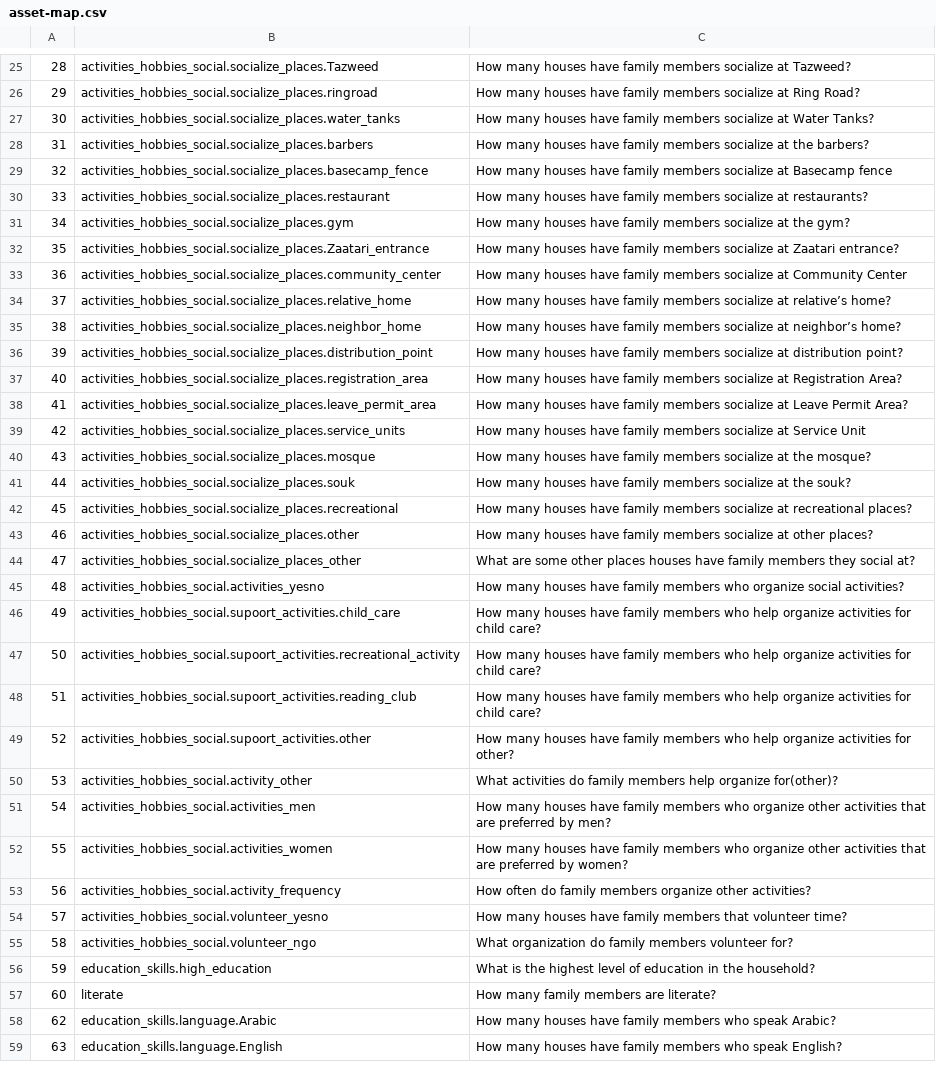
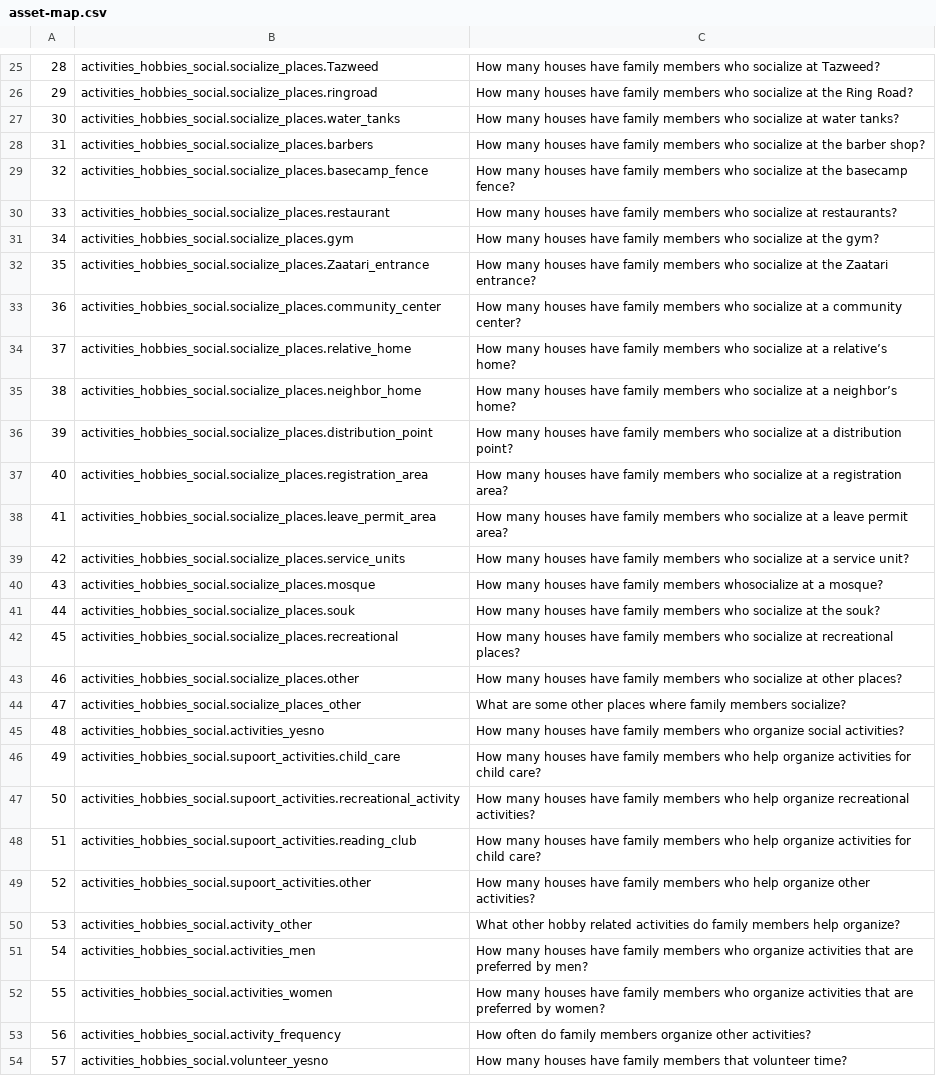
Before and after one commit to ddm7018/Zaatari-Project, a CSV file: map/asset-map.csv, drawn as a sheet; only a part is shown, gaps mark what is left out; the shorter side is filled out with more unchanged rows; the diff covers the shown part only; the diff names each change by its address in the sheet, - before the commit and + after, or states it on an @@ line.

```diff
--- a/map/asset-map.csv
+++ b/map/asset-map.csv
-C25: …family members socialize at…
+C25: …family members who socialize at…
-C26: …family members socialize at Ring Road?
+C26: …family members who socialize at the Ring Road?
-C27: …family members socialize at Water Tanks?
+C27: …family members who socialize at water tanks?
-C28: …family members socialize at the barbers?
+C28: …family members who socialize at the barber shop?
-C29: …family members socialize at Basecamp fence
+C29: …family members who socialize at the basecamp fence?
-C30: …family members socialize at…
+C30: …family members who socialize at…
-C31: …family members socialize at…
+C31: …family members who socialize at…
-C32: …family members socialize at Zaatari entrance?
+C32: …family members who socialize at the Zaatari entrance?
-C33: …family members socialize at Community Center
+C33: …family members who socialize at a community center?
-C34: …family members socialize at relative’s home?
+C34: …family members who socialize at a relative’s home?
-C35: …family members socialize at neighbor’s home?
+C35: …family members who socialize at a neighbor’s home?
-C36: …family members socialize at distribution point?
+C36: …family members who socialize at a distribution point?
-C37: …family members socialize at Registration Area?
+C37: …family members who socialize at a registration area?
-C38: …family members socialize at Leave Permit Area?
+C38: …family members who socialize at a leave permit area?
-C39: …family members socialize at Service Unit
+C39: …family members who socialize at a service unit?
-C40: …family members socialize at the mosque?
+C40: …family members whosocialize at a mosque?
-C41: …family members socialize at…
+C41: …family members who socialize at…
-C42: …family members socialize at…
+C42: …family members who socialize at…
-C43: …family members socialize at…
+C43: …family members who socialize at…
-C44: …other places houses have family members they social at?
+C44: …other places where family members socialize?
-C47: …help organize activities for child care?
+C47: …help organize recreational activities?
-C49: …help organize activities for other?
+C49: …help organize other activities?
-C50: What activities do family members help organize for(other)?
+C50: What other hobby related activities do family members help organize?
-C51: …who organize other activities that…
+C51: …who organize activities that…
-C52: …who organize other activities that…
+C52: …who organize activities that…
```
Also changed, not shown: 1 added row, 1 removed row and 102 edited cells elsewhere in this file, 4 other files.
